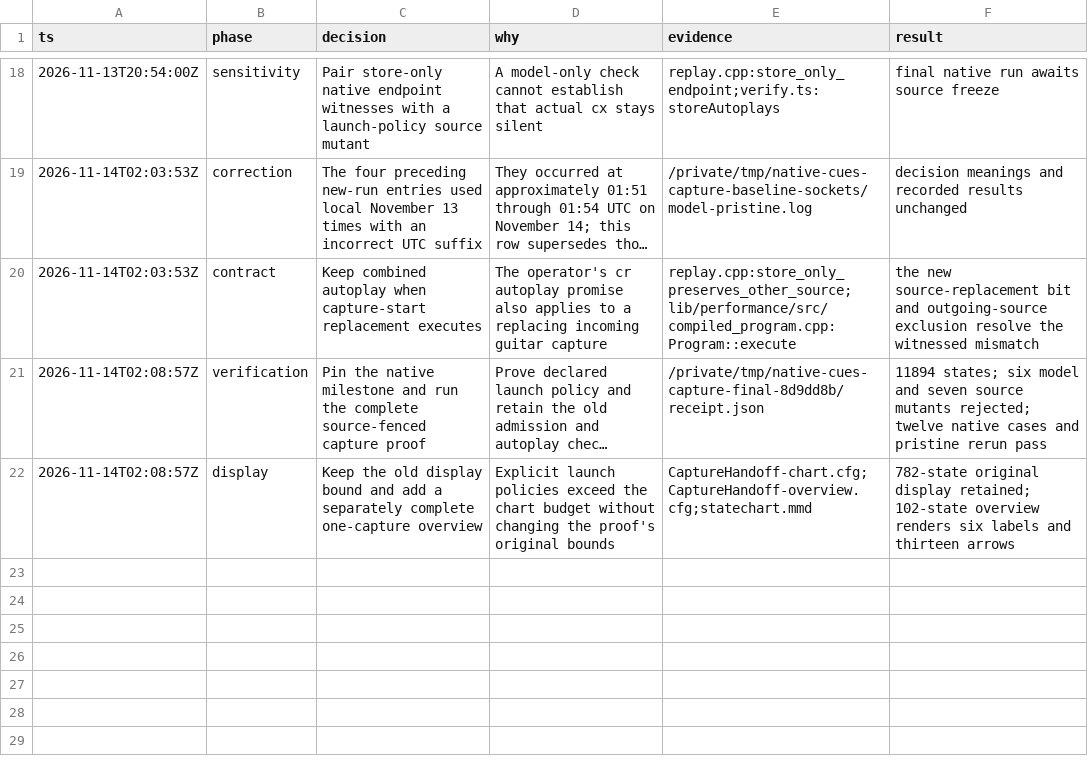
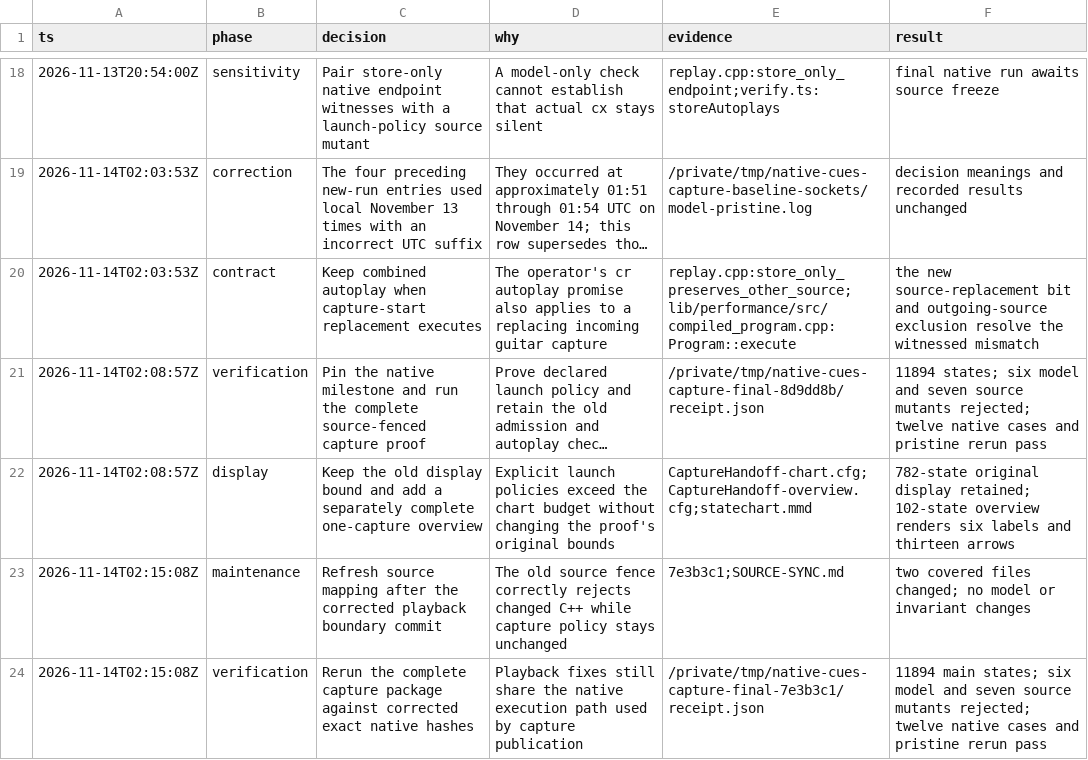
Before and after one commit to anulman/show-tools, a TSV file: verification/capture/decisions.tsv, drawn as a sheet; only a part is shown, gaps mark what is left out; long unchanged cells end in ….

Commit message:
Refresh capture proof after reviewed playback boundary fixes

```diff
--- a/verification/capture/decisions.tsv
+++ b/verification/capture/decisions.tsv
@@ -22 +22,3 @@ ts	phase	decision	why	evidence	result
 2026-11-14T02:08:57Z	display	Keep the old display bound and add a separately complete one-capture overview	Explicit launch policies exceed the chart budget without changing the proof's original bounds	CaptureHandoff-chart.cfg;CaptureHandoff-overview.cfg;statechart.mmd	782-state original display retained; 102-state overview renders six labels and thirteen arrows
+2026-11-14T02:15:08Z	maintenance	Refresh source mapping after the corrected playback boundary commit	The old source fence correctly rejects changed C++ while capture policy stays unchanged	7e3b3c1;SOURCE-SYNC.md	two covered files changed; no model or invariant changes
+2026-11-14T02:15:08Z	verification	Rerun the complete capture package against corrected exact native hashes	Playback fixes still share the native execution path used by capture publication	/private/tmp/native-cues-capture-final-7e3b3c1/receipt.json	11894 main states; six model and seven source mutants rejected; twelve native cases and pristine rerun pass
```
Also changed, not shown: 4 other files.
